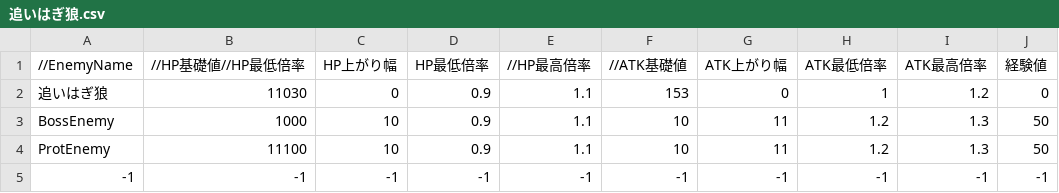
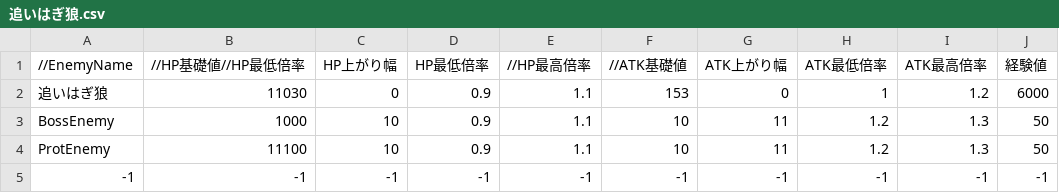
Before and after one commit to sca-syuya-kumagai-0005/Tower-of-Brgad-team10, a CSV file: Assets/kumagai/Resources/Character/追いはぎ狼.csv, drawn as a sheet.

```diff
--- a/Assets/kumagai/Resources/Character/追いはぎ狼.csv
+++ b/Assets/kumagai/Resources/Character/追いはぎ狼.csv
@@ -1,3 +1,3 @@
 //EnemyName,//HP基礎値//HP最低倍率,HP上がり幅,HP最低倍率,//HP最高倍率,//ATK基礎値,ATK上がり幅,ATK最低倍率,ATK最高倍率,経験値
-追いはぎ狼,11030,0,0.9,1.1,153,0,1,1.2,0
+追いはぎ狼,11030,0,0.9,1.1,153,0,1,1.2,6000
 BossEnemy,1000,10,0.9,1.1,10,11,1.2,1.3,50
```
Also changed, not shown: 17 other files.
